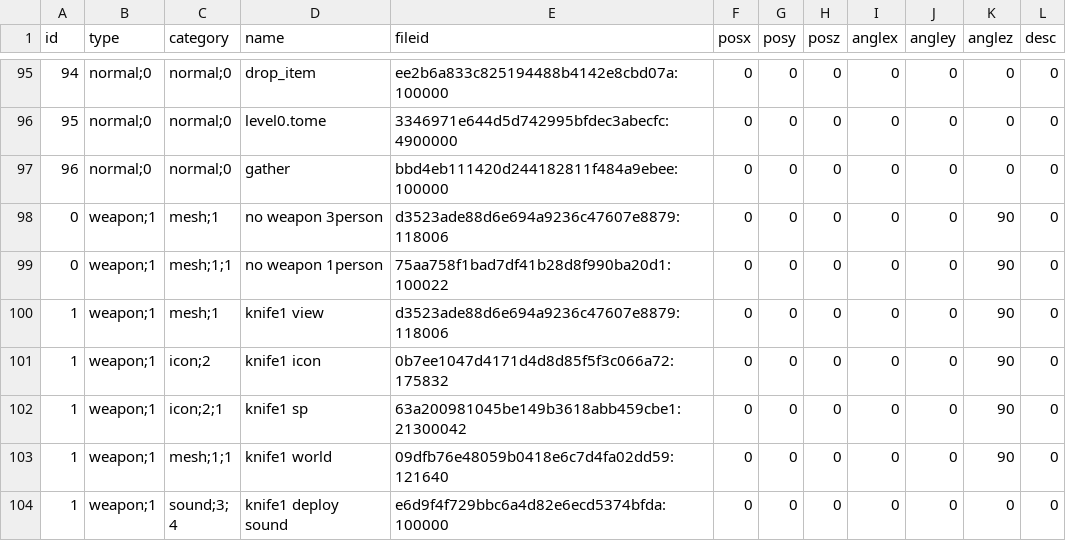
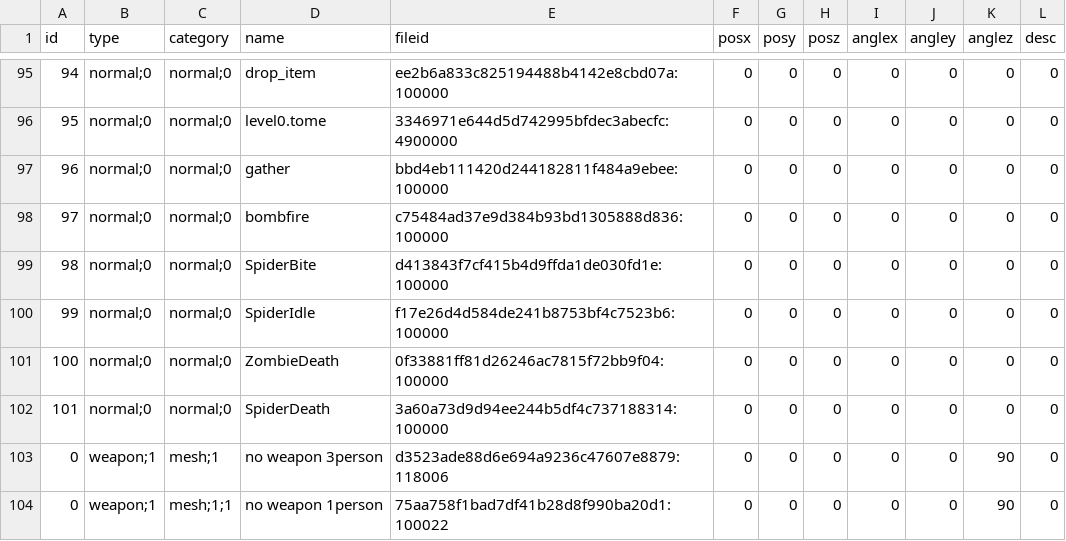
Before and after one commit to okyuyu/CSGameDocuments, a CSV file: Config/prefab.csv, drawn as a sheet; only a part is shown, gaps mark what is left out; the shorter side is filled out with more unchanged rows; the diff names each change by its address in the sheet, - before the commit and + after, or states it on an @@ line.

```diff
--- a/Config/prefab.csv
+++ b/Config/prefab.csv
+row 98: 97 | normal;0 | normal;0 | bombfire | c75484ad37e9d384b93bd1305888d836:100000 | 0 | 0 | 0 | 0 | 0 | 0 | 0
+row 99: 98 | normal;0 | normal;0 | SpiderBite | d413843f7cf415b4d9ffda1de030fd1e:100000 | 0 | 0 | 0 | 0 | 0 | 0 | 0
+row 100: 99 | normal;0 | normal;0 | SpiderIdle | f17e26d4d584de241b8753bf4c7523b6:100000 | 0 | 0 | 0 | 0 | 0 | 0 | 0
+row 101: 100 | normal;0 | normal;0 | ZombieDeath | 0f33881ff81d26246ac7815f72bb9f04:100000 | 0 | 0 | 0 | 0 | 0 | 0 | 0
+row 102: 101 | normal;0 | normal;0 | SpiderDeath | 3a60a73d9d94ee244b5df4c737188314:100000 | 0 | 0 | 0 | 0 | 0 | 0 | 0
```
Also changed, not shown: Config/monster.csv, Config/preload.csv, 1 other file.
